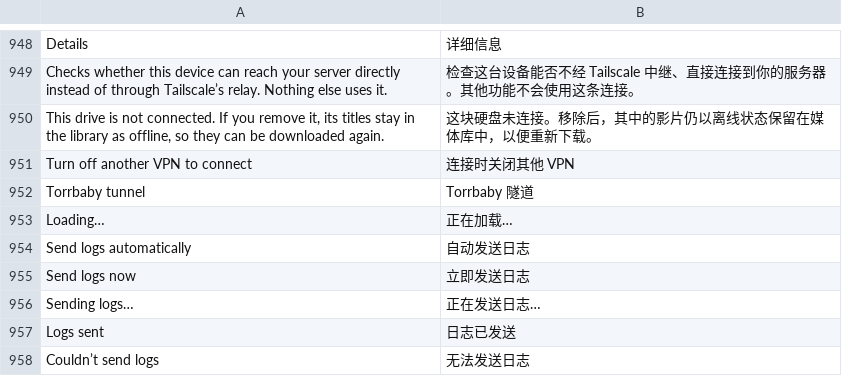
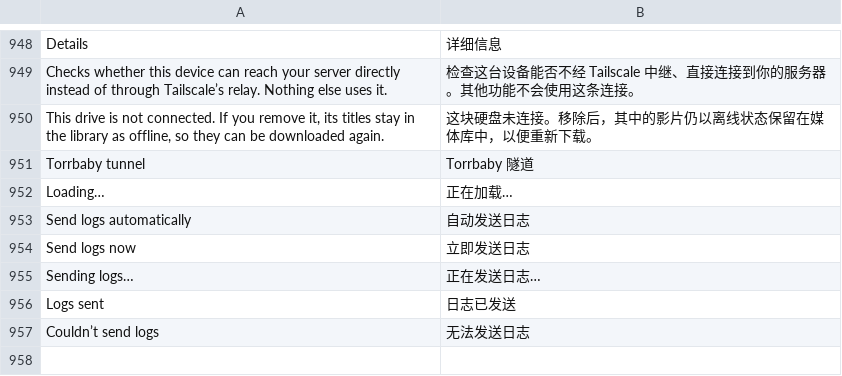
Before and after one commit to jonthomason/torrbaby, a TSV file: localization/zh-Hans.tsv, drawn as a sheet; only a part is shown, gaps mark what is left out.

```diff
--- a/localization/zh-Hans.tsv
+++ b/localization/zh-Hans.tsv
@@ -950,3 +950,2 @@ Checks whether this device can reach your server directly instead of through Tai
 This drive is not connected. If you remove it, its titles stay in the library as offline, so they can be downloaded again.	这块硬盘未连接。移除后，其中的影片仍以离线状态保留在媒体库中，以便重新下载。
-Turn off another VPN to connect	连接时关闭其他 VPN
 Torrbaby tunnel	Torrbaby 隧道
```
Also changed, not shown: 11 other files.
